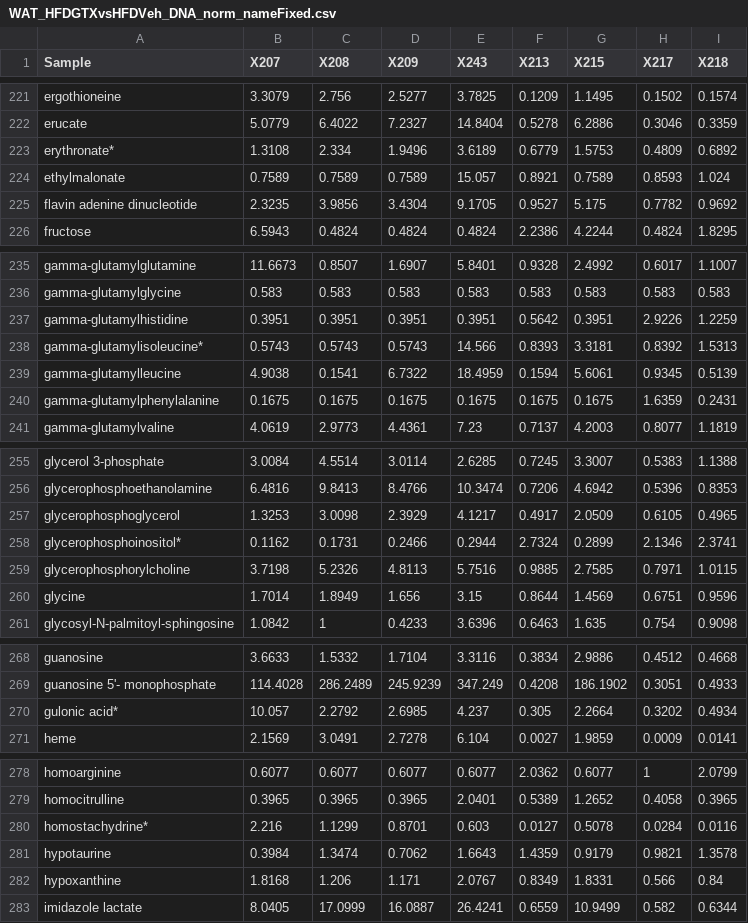
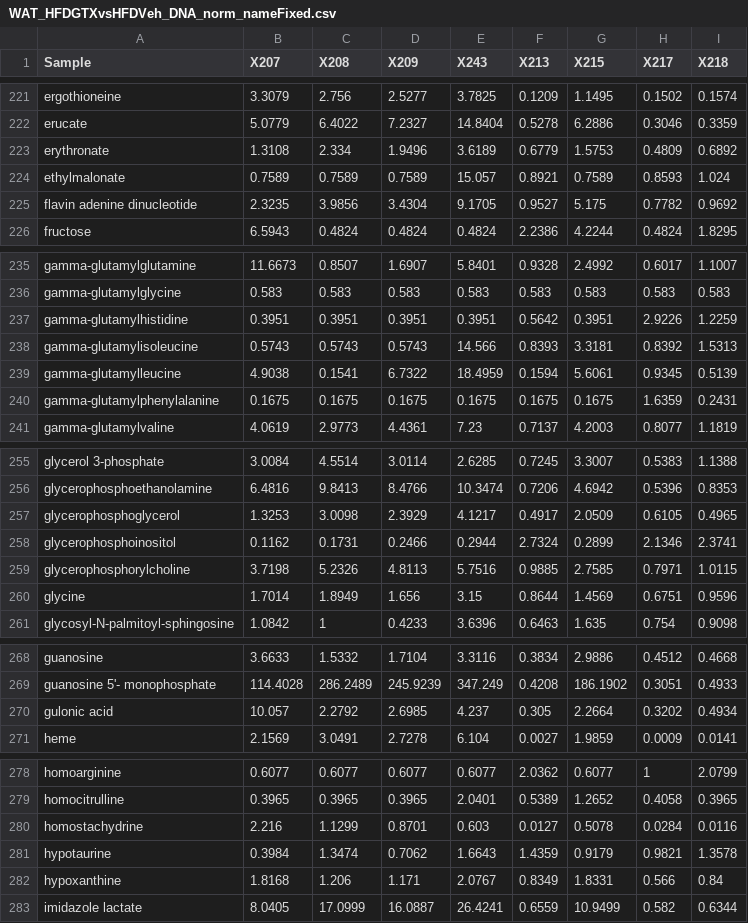
Before and after one commit to qtran1/RameshRNA-seq, a CSV file: data/metabolomic/WAT_HFDGTXvsHFDVeh_DNA_norm_nameFixed.csv, drawn as a sheet; only a part is shown, gaps mark what is left out; the diff covers the shown part only.

Commit message:
Removed * at the end of metabolite names

```diff
--- a/data/metabolomic/WAT_HFDGTXvsHFDVeh_DNA_norm_nameFixed.csv
+++ b/data/metabolomic/WAT_HFDGTXvsHFDVeh_DNA_norm_nameFixed.csv
@@ -222,3 +222,3 @@ ergothioneine,3.3079,2.756,2.5277,3.7825,0.1209,1.1495,0.1502,0.1574
 erucate ,5.0779,6.4022,7.2327,14.8404,0.5278,6.2886,0.3046,0.3359
-erythronate*,1.3108,2.334,1.9496,3.6189,0.6779,1.5753,0.4809,0.6892
+erythronate,1.3108,2.334,1.9496,3.6189,0.6779,1.5753,0.4809,0.6892
 ethylmalonate,0.7589,0.7589,0.7589,15.057,0.8921,0.7589,0.8593,1.024
@@ -237,3 +237,3 @@ gamma-glutamylglycine,0.583,0.583,0.583,0.583,0.583,0.583,0.583,0.583
 gamma-glutamylhistidine,0.3951,0.3951,0.3951,0.3951,0.5642,0.3951,2.9226,1.2259
-gamma-glutamylisoleucine*,0.5743,0.5743,0.5743,14.566,0.8393,3.3181,0.8392,1.5313
+gamma-glutamylisoleucine,0.5743,0.5743,0.5743,14.566,0.8393,3.3181,0.8392,1.5313
 gamma-glutamylleucine,4.9038,0.1541,6.7322,18.4959,0.1594,5.6061,0.9345,0.5139
@@ -257,3 +257,3 @@ glycerophosphoethanolamine,6.4816,9.8413,8.4766,10.3474,0.7206,4.6942,0.5396,0.8
 glycerophosphoglycerol,1.3253,3.0098,2.3929,4.1217,0.4917,2.0509,0.6105,0.4965
-glycerophosphoinositol*,0.1162,0.1731,0.2466,0.2944,2.7324,0.2899,2.1346,2.3741
+glycerophosphoinositol,0.1162,0.1731,0.2466,0.2944,2.7324,0.2899,2.1346,2.3741
 glycerophosphorylcholine ,3.7198,5.2326,4.8113,5.7516,0.9885,2.7585,0.7971,1.0115
@@ -269,3 +269,3 @@ guanosine,3.6633,1.5332,1.7104,3.3116,0.3834,2.9886,0.4512,0.4668
 guanosine 5'- monophosphate ,114.4028,286.2489,245.9239,347.249,0.4208,186.1902,0.3051,0.4933
-gulonic acid*,10.057,2.2792,2.6985,4.237,0.305,2.2664,0.3202,0.4934
+gulonic acid,10.057,2.2792,2.6985,4.237,0.305,2.2664,0.3202,0.4934
 heme,2.1569,3.0491,2.7278,6.104,0.0027,1.9859,0.0009,0.0141
@@ -279,3 +279,3 @@ homoarginine,0.6077,0.6077,0.6077,0.6077,2.0362,0.6077,1,2.0799
 homocitrulline,0.3965,0.3965,0.3965,2.0401,0.5389,1.2652,0.4058,0.3965
-homostachydrine*,2.216,1.1299,0.8701,0.603,0.0127,0.5078,0.0284,0.0116
+homostachydrine,2.216,1.1299,0.8701,0.603,0.0127,0.5078,0.0284,0.0116
 hypotaurine,0.3984,1.3474,0.7062,1.6643,1.4359,0.9179,0.9821,1.3578
```
Also changed, not shown: 4 edited cells elsewhere in this file.
